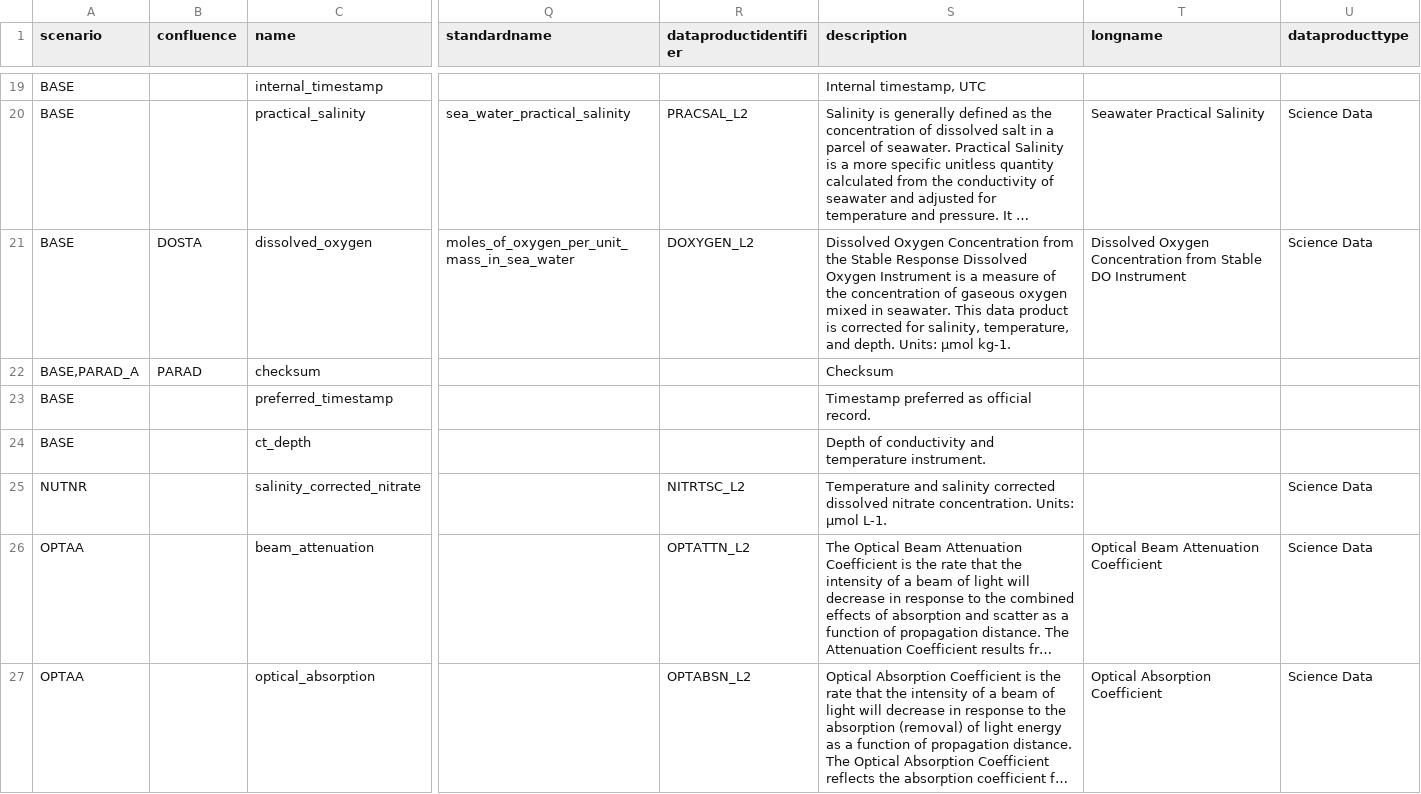
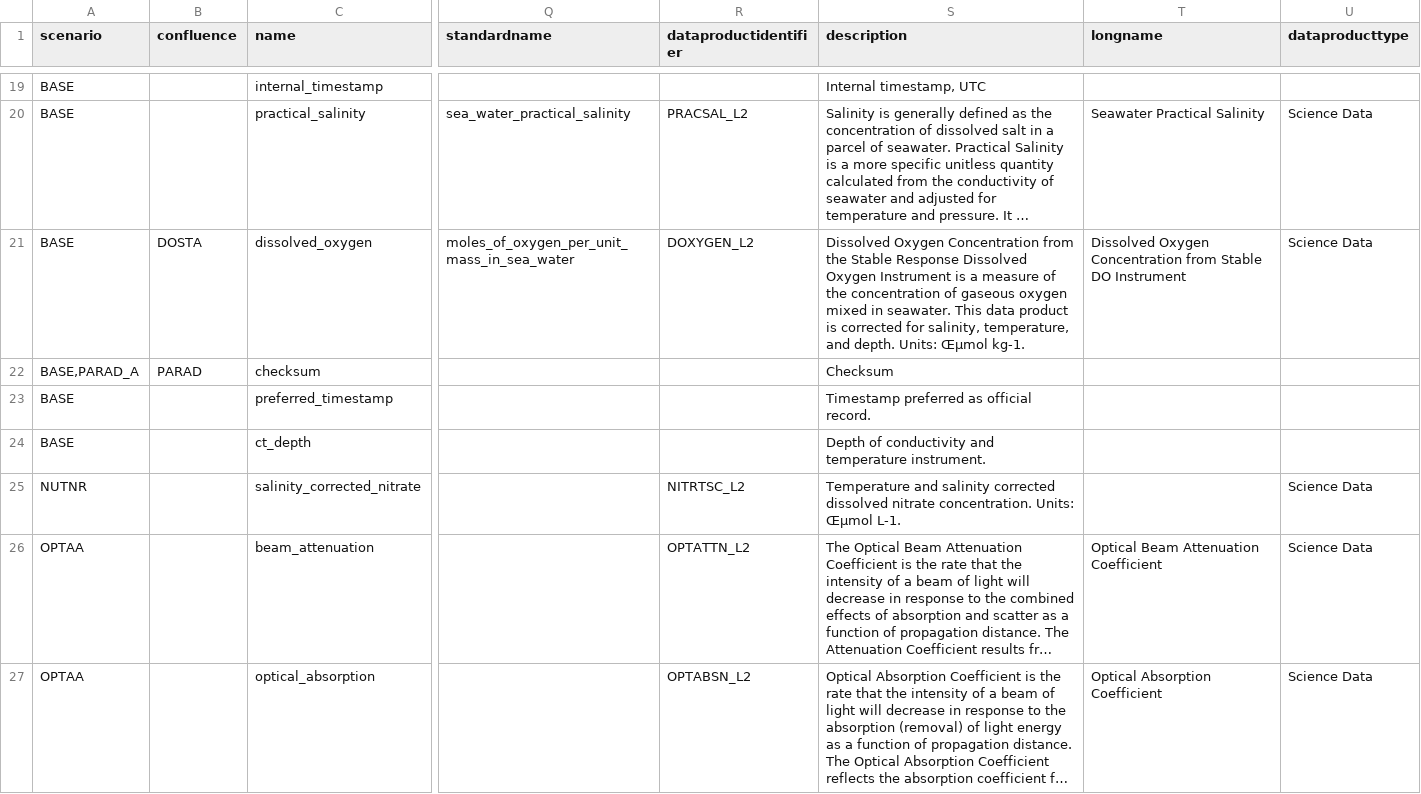
Before and after one commit to oceanobservatories/preload-database, a CSV file: csv/ParameterDefs.csv, drawn as a sheet; only a part is shown, gaps mark what is left out; long unchanged cells end in …; the diff covers the shown part only; the diff names each change by its address in the sheet, - before the commit and + after, or states it on an @@ line.

```diff
--- a/csv/ParameterDefs.csv
+++ b/csv/ParameterDefs.csv
-S21 (description): …depth. Units: µmol kg-1.
+S21 (description): …depth. Units: Œµmol kg-1.
-S25 (description): …concentration. Units: µmol L-1.
+S25 (description): …concentration. Units: Œµmol L-1.
```
Also changed, not shown: 6 edited cells elsewhere in this file.
